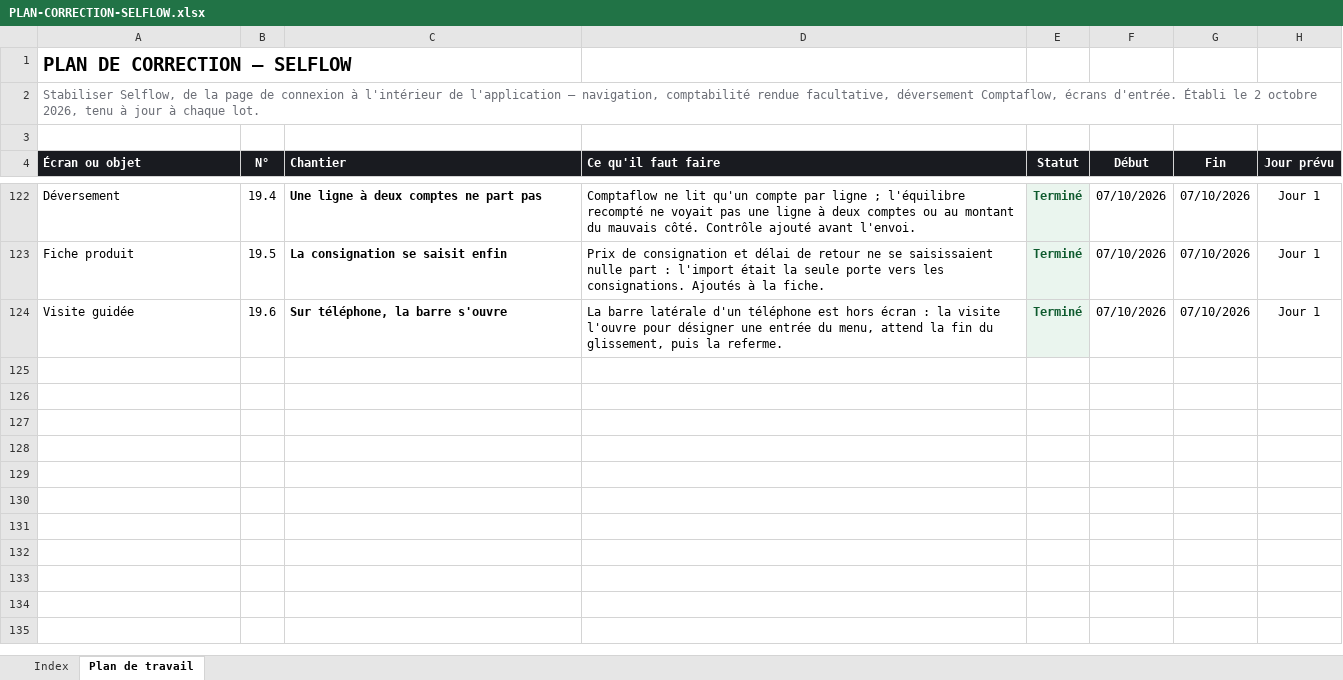
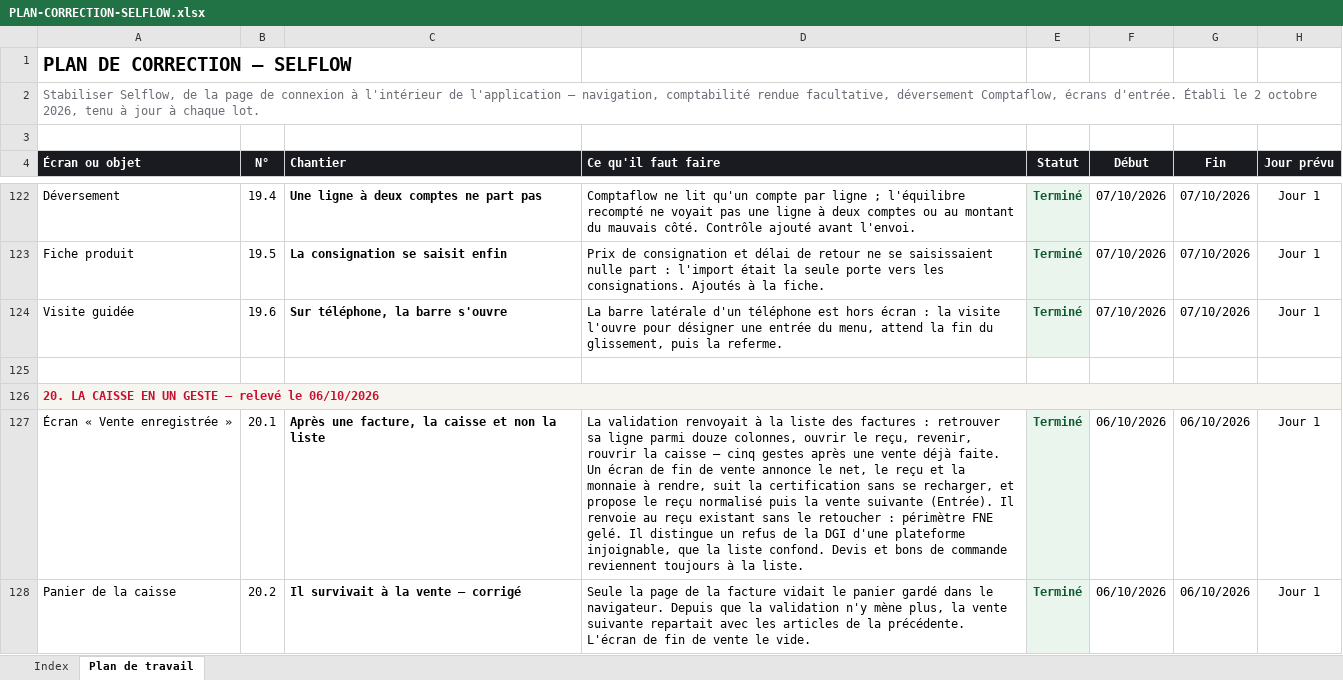
Before and after one commit to IT-dcknowing/Selflow, an Excel workbook: PLAN-CORRECTION-SELFLOW.xlsx, sheet Plan de travail, drawn as a sheet; only a part is shown, gaps mark what is left out; values as stored, in another font and other column widths than the file's, no borders; the diff covers the shown part only; the diff names each change by its address in the sheet, - before the commit and + after, or states it on an @@ line.

```diff
--- a/PLAN-CORRECTION-SELFLOW.xlsx (sheet Plan de travail)
+++ b/PLAN-CORRECTION-SELFLOW.xlsx (sheet Plan de travail)
+row 125: (empty)
+row 126: 20. LA CAISSE EN UN GESTE — relevé le 06/10/2026
+row 127: Écran « Vente enregistrée » | 20.1 | Après une facture, la caisse et non la liste | La validation renvoyait à la liste des factures : retrouver sa ligne parmi douze colonnes, ouvrir le reçu, revenir, rouvrir la caisse — cinq gestes après une vente déjà faite. Un écran de fin de vente annonce le net, le reçu et la monnaie à rendre, suit la certification sans se recharger, et propose le reçu normalisé puis la vente suivante (Entrée). Il renvoie au reçu existant sans le retoucher : périmètre FNE gelé. Il distingue un refus de la DGI d'une plateforme injoignable, que la liste confond. Devis et bons de commande reviennent toujours à la liste. | Terminé | 06/10/2026 | 06/10/2026 | Jour 1
+row 128: Panier de la caisse | 20.2 | Il survivait à la vente — corrigé | Seule la page de la facture vidait le panier gardé dans le navigateur. Depuis que la validation n'y mène plus, la vente suivante repartait avec les articles de la précédente. L'écran de fin de vente le vide. | Terminé | 06/10/2026 | 06/10/2026 | Jour 1
```
Also changed, not shown: 9 added rows elsewhere in this sheet, sheet Index, 8 other files.
